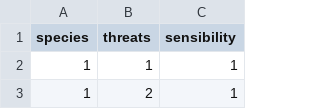
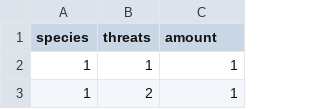
Before and after one commit to IrlandaCeballos/Conservation_Priorization, a CSV file: data/data_Big/sensibility_Big.csv (was data/data_Big/speciesThreatsSensibility_Big.csv), drawn as a sheet; only a part is shown.

```diff
--- a/data/data_Big/speciesThreatsSensibility_Big.csv
+++ b/data/data_Big/sensibility_Big.csv
@@ -1,2 +1,2 @@
-species;threats;sensibility
+species;threats;amount
 1;1;1
```
Also changed, not shown: data/data_Big/target_Big.csv, data/data_Big/unitCost_Big.csv, 25 other files.
